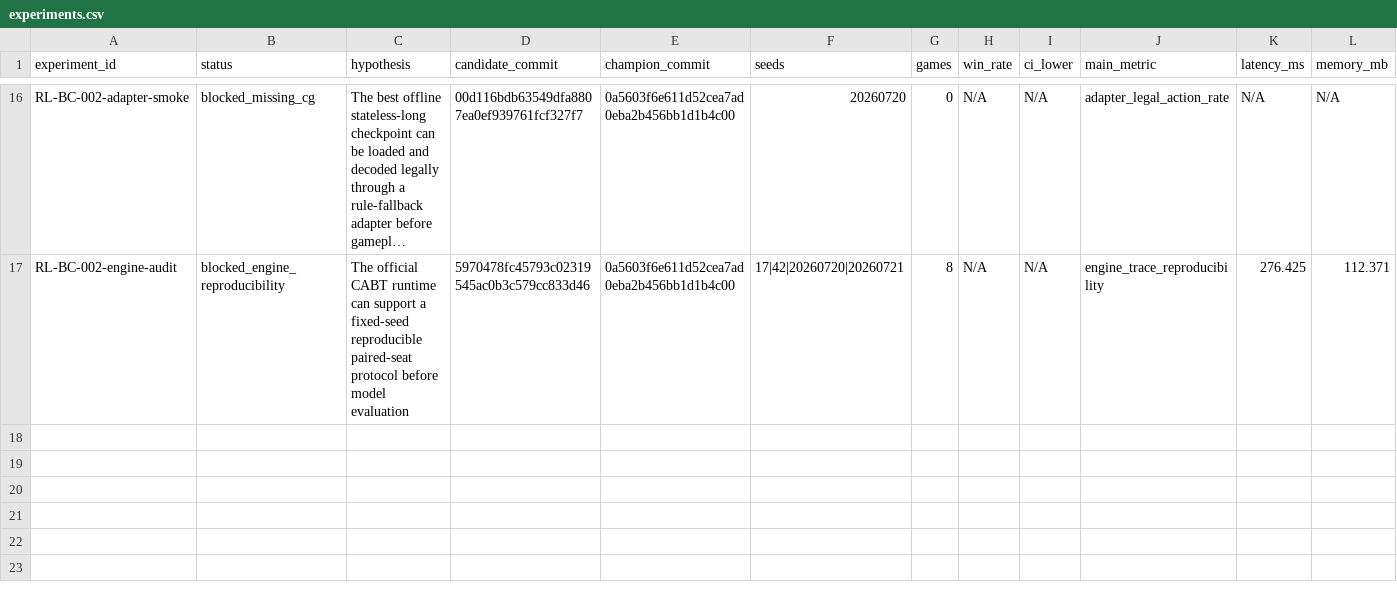
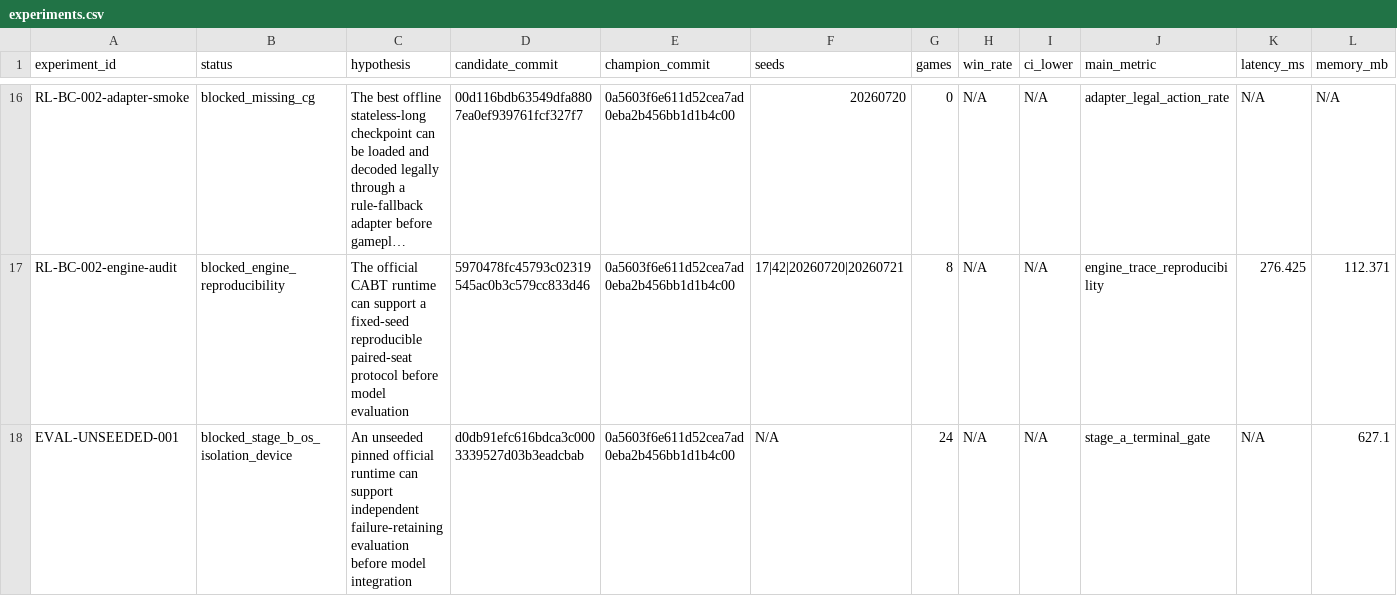
Before and after one commit to LZhangGJ/pocketmon, a CSV file: results/experiments.csv, drawn as a sheet; only a part is shown, gaps mark what is left out; long unchanged cells end in …; rows hold the shown columns only; the diff names each change by its address in the sheet, - before the commit and + after, or states it on an @@ line.

Commit message:
EVAL-UNSEEDED-001: record isolated server validation

```diff
--- a/results/experiments.csv
+++ b/results/experiments.csv
+row 18: EVAL-UNSEEDED-001 | blocked_stage_b_os_isolation_device | An unseeded pinned official runtime can support independent failure-retaining evaluation before model integration | d0db91efc616bdca3c0003339527d03b3eadcbab | 0a5603f6e611d52cea7ad0eba2b456bb1d1b4c00 | N/A | 24 | N/A | N/A | stage_a_terminal_gate | N/A | 627.1
```
Also changed, not shown: 8 other files.
